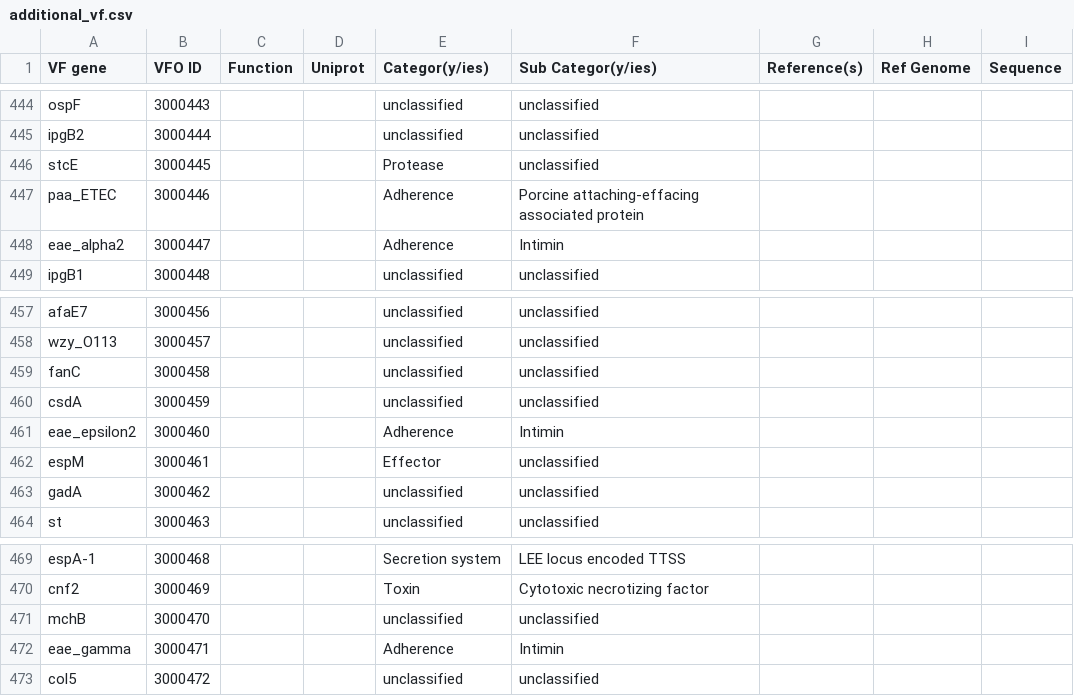
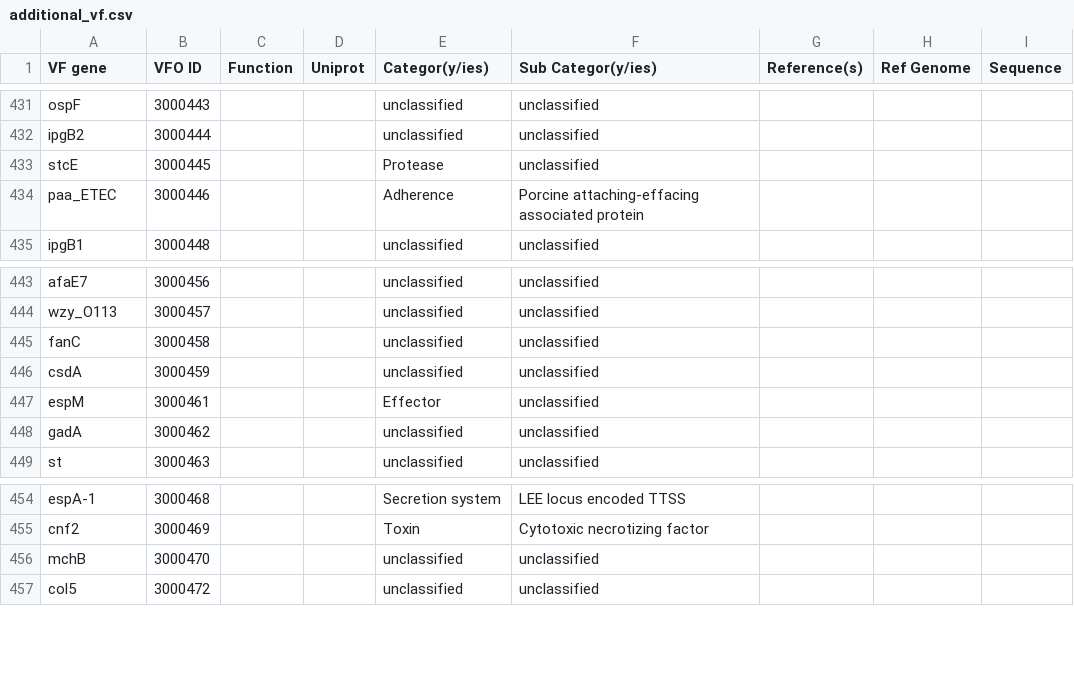
Before and after one commit to NsTremblay/testingSuper, a CSV file: Sequences/additional_vf.csv, drawn as a sheet; only a part is shown, gaps mark what is left out; the diff covers the shown part only; the diff names each change by its address in the sheet, - before the commit and + after, or states it on an @@ line.

```diff
--- a/Sequences/additional_vf.csv
+++ b/Sequences/additional_vf.csv
-row 448: eae_alpha2 | 3000447 |  |  | Adherence | Intimin
-row 461: eae_epsilon2 | 3000460 |  |  | Adherence | Intimin
-row 472: eae_gamma | 3000471 |  |  | Adherence | Intimin
```
Also changed, not shown: 13 removed rows elsewhere in this file.
